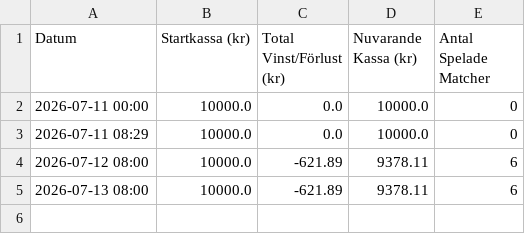
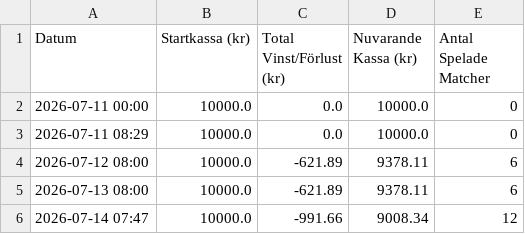
Before and after one commit to bjorndalman/website, a CSV file: data/portfolio_summary.csv, drawn as a sheet; the diff names each change by its address in the sheet, - before the commit and + after, or states it on an @@ line.

Commit message:
🏆 Automatisk synk: Ny bot-data och video-ID från pipeline

```diff
--- a/data/portfolio_summary.csv
+++ b/data/portfolio_summary.csv
+row 6: 2026-07-14 07:47 | 10000.0 | -991.66 | 9008.34 | 12
```
Also changed, not shown: 1 other file.
